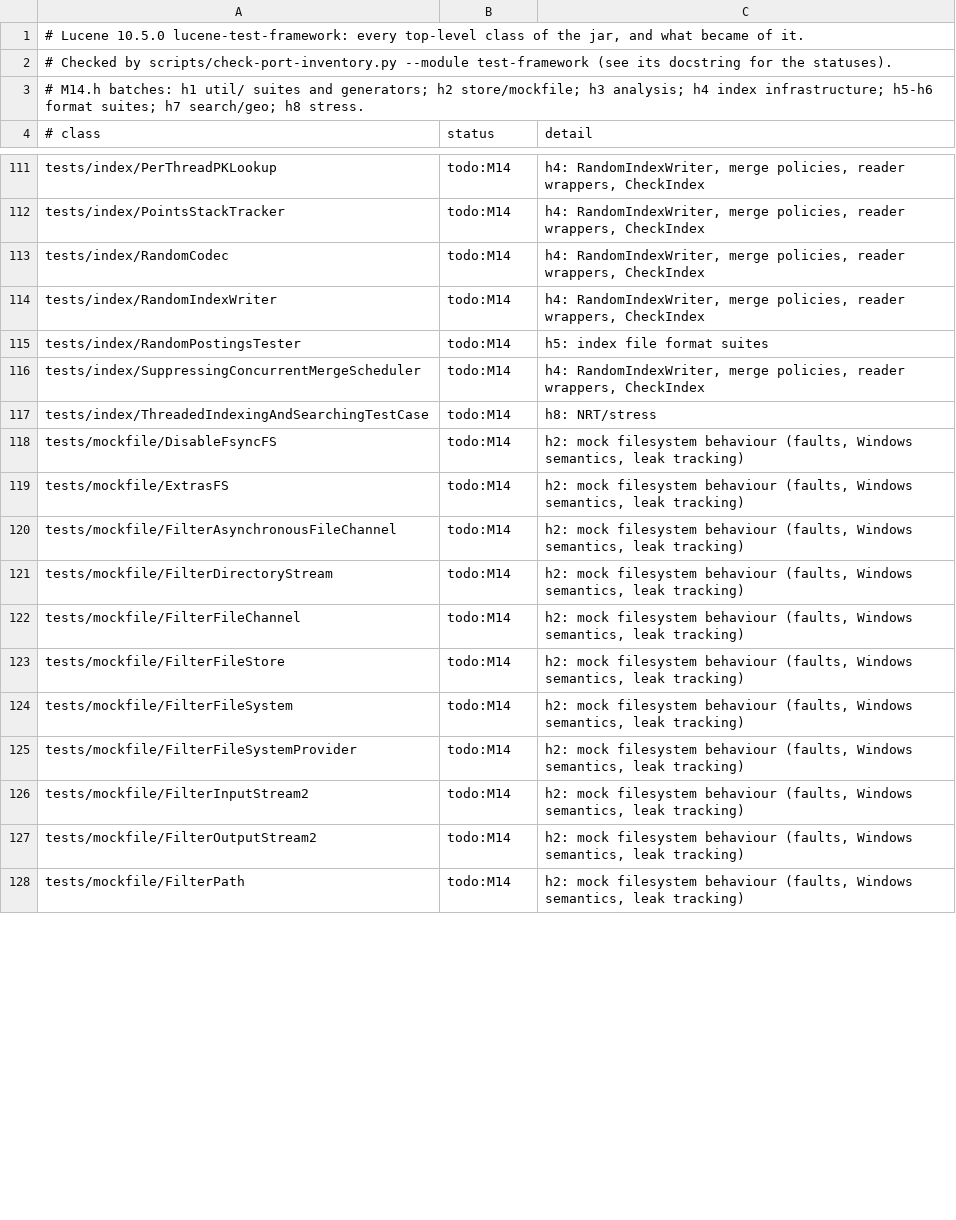
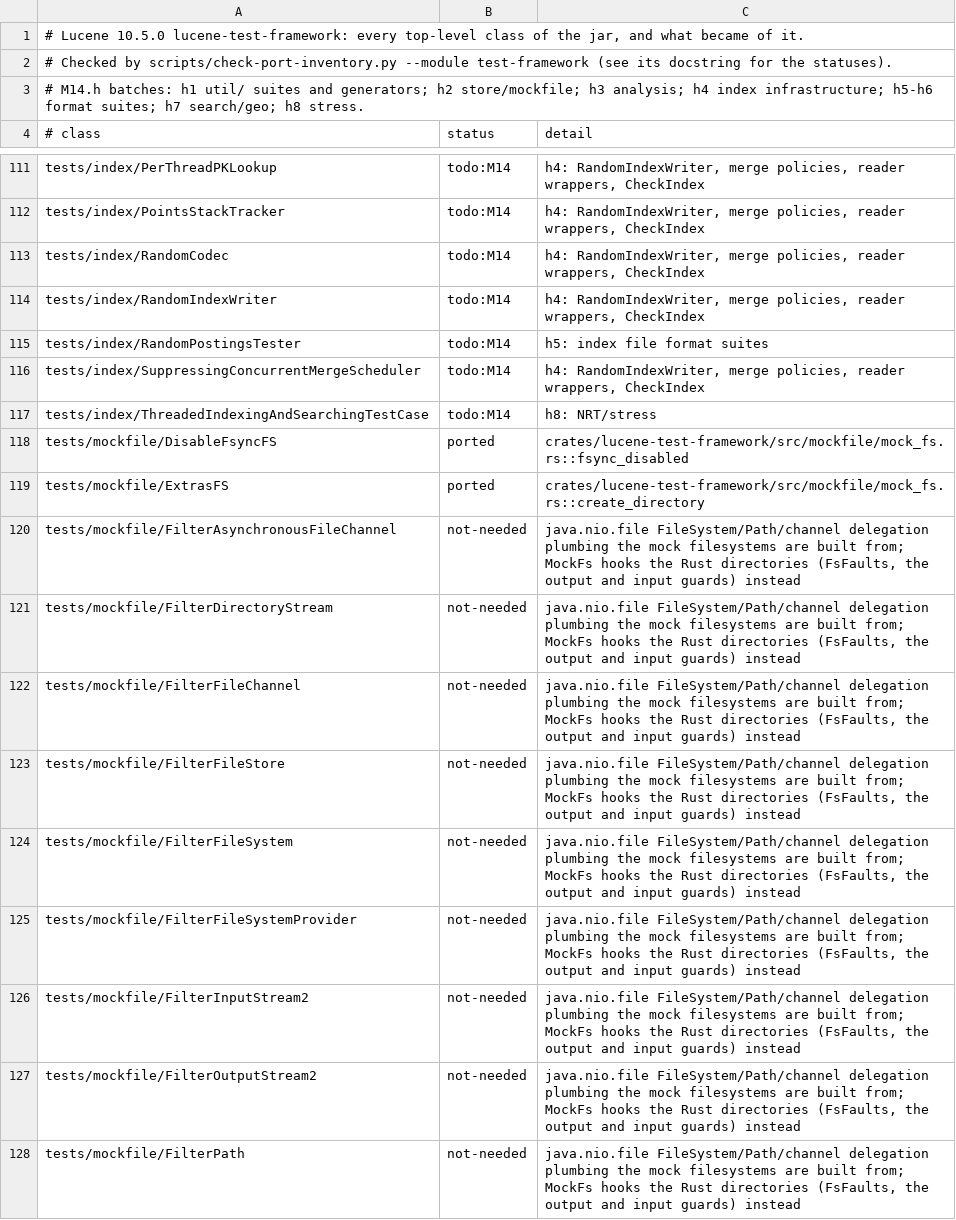
Before and after one commit to huyz0/lucene-rust, a TSV file: docs/inventory/lucene-test-framework.tsv, drawn as a sheet; only a part is shown, gaps mark what is left out; the diff covers the shown part only.

```diff
--- a/docs/inventory/lucene-test-framework.tsv
+++ b/docs/inventory/lucene-test-framework.tsv
@@ -117,12 +117,12 @@ tests/index/SuppressingConcurrentMergeScheduler	todo:M14	h4: RandomIndexWriter,
 tests/index/ThreadedIndexingAndSearchingTestCase	todo:M14	h8: NRT/stress
-tests/mockfile/DisableFsyncFS	todo:M14	h2: mock filesystem behaviour (faults, Windows semantics, leak tracking)
-tests/mockfile/ExtrasFS	todo:M14	h2: mock filesystem behaviour (faults, Windows semantics, leak tracking)
-tests/mockfile/FilterAsynchronousFileChannel	todo:M14	h2: mock filesystem behaviour (faults, Windows semantics, leak tracking)
-tests/mockfile/FilterDirectoryStream	todo:M14	h2: mock filesystem behaviour (faults, Windows semantics, leak tracking)
-tests/mockfile/FilterFileChannel	todo:M14	h2: mock filesystem behaviour (faults, Windows semantics, leak tracking)
-tests/mockfile/FilterFileStore	todo:M14	h2: mock filesystem behaviour (faults, Windows semantics, leak tracking)
-tests/mockfile/FilterFileSystem	todo:M14	h2: mock filesystem behaviour (faults, Windows semantics, leak tracking)
-tests/mockfile/FilterFileSystemProvider	todo:M14	h2: mock filesystem behaviour (faults, Windows semantics, leak tracking)
-tests/mockfile/FilterInputStream2	todo:M14	h2: mock filesystem behaviour (faults, Windows semantics, leak tracking)
-tests/mockfile/FilterOutputStream2	todo:M14	h2: mock filesystem behaviour (faults, Windows semantics, leak tracking)
-tests/mockfile/FilterPath	todo:M14	h2: mock filesystem behaviour (faults, Windows semantics, leak tracking)
+tests/mockfile/DisableFsyncFS	ported	crates/lucene-test-framework/src/mockfile/mock_fs.rs::fsync_disabled
+tests/mockfile/ExtrasFS	ported	crates/lucene-test-framework/src/mockfile/mock_fs.rs::create_directory
+tests/mockfile/FilterAsynchronousFileChannel	not-needed	java.nio.file FileSystem/Path/channel delegation plumbing the mock filesystems are built from; MockFs hooks the Rust directories (FsFaults, the output and input guards) instead
+tests/mockfile/FilterDirectoryStream	not-needed	java.nio.file FileSystem/Path/channel delegation plumbing the mock filesystems are built from; MockFs hooks the Rust directories (FsFaults, the output and input guards) instead
+tests/mockfile/FilterFileChannel	not-needed	java.nio.file FileSystem/Path/channel delegation plumbing the mock filesystems are built from; MockFs hooks the Rust directories (FsFaults, the output and input guards) instead
+tests/mockfile/FilterFileStore	not-needed	java.nio.file FileSystem/Path/channel delegation plumbing the mock filesystems are built from; MockFs hooks the Rust directories (FsFaults, the output and input guards) instead
+tests/mockfile/FilterFileSystem	not-needed	java.nio.file FileSystem/Path/channel delegation plumbing the mock filesystems are built from; MockFs hooks the Rust directories (FsFaults, the output and input guards) instead
+tests/mockfile/FilterFileSystemProvider	not-needed	java.nio.file FileSystem/Path/channel delegation plumbing the mock filesystems are built from; MockFs hooks the Rust directories (FsFaults, the output and input guards) instead
+tests/mockfile/FilterInputStream2	not-needed	java.nio.file FileSystem/Path/channel delegation plumbing the mock filesystems are built from; MockFs hooks the Rust directories (FsFaults, the output and input guards) instead
+tests/mockfile/FilterOutputStream2	not-needed	java.nio.file FileSystem/Path/channel delegation plumbing the mock filesystems are built from; MockFs hooks the Rust directories (FsFaults, the output and input guards) instead
+tests/mockfile/FilterPath	not-needed	java.nio.file FileSystem/Path/channel delegation plumbing the mock filesystems are built from; MockFs hooks the Rust directories (FsFaults, the output and input guards) instead
```
Also changed, not shown: 48 edited cells elsewhere in this file, 27 other files.
